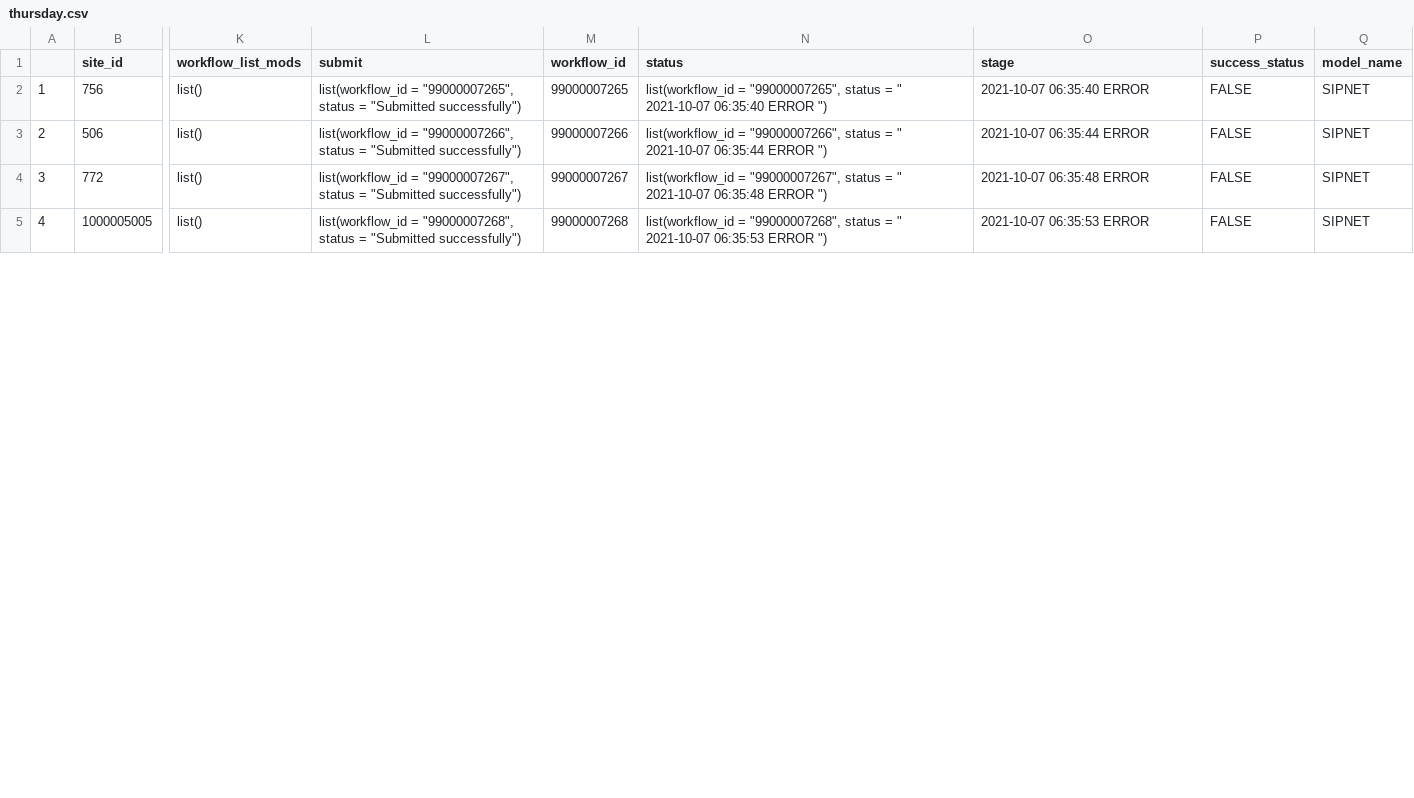
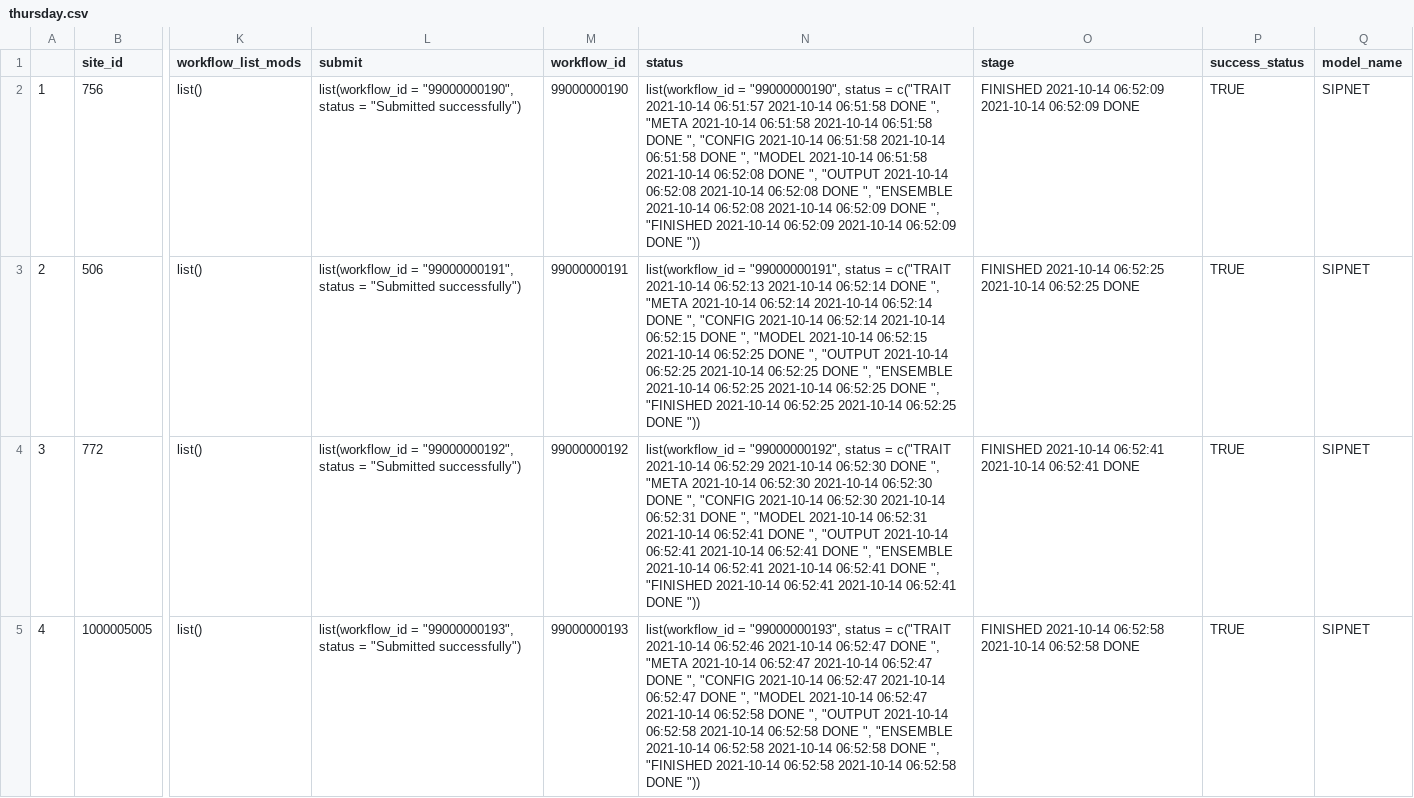
Before and after one commit to cryolune/pecan-status-board, a CSV file: data/thursday.csv, drawn as a sheet; only a part is shown, gaps mark what is left out; the diff covers the shown part only; the diff names each change by its address in the sheet, - before the commit and + after, or states it on an @@ line.

Commit message:
Update Result

```diff
--- a/data/thursday.csv
+++ b/data/thursday.csv
-L2 (submit): list(workflow_id = "99000007265", status =…
+L2 (submit): list(workflow_id = "99000000190", status =…
-M2 (workflow_id): 99000007265
+M2 (workflow_id): 99000000190
-N2 (status): list(workflow_id = "99000007265", status = " 2021-10-07 06:35:40 ERROR ")
+N2 (status): list(workflow_id = "99000000190", status = c("TRAIT 2021-10-14 06:51:57 2021-10-14 06:51:58 DONE ", "META 2021-10-14 06:51:58 2021-10-14 06:51:58 DONE ", "CONFIG 2021-10-14 06:51:58 2021-10-14 06:51:58 DONE ", "MODEL 2021-10-14 06:51:58 2021-10-14 06:52:08 DONE ", "OUTPUT 2021-10-14 06:52:08 2021-10-14 06:52:08 DONE ", "ENSEMBLE 2021-10-14 06:52:08 2021-10-14 06:52:09 DONE ", "FINISHED 2021-10-14 06:52:09 2021-10-14 06:52:09 DONE "))
-O2 (stage): 2021-10-07 06:35:40 ERROR
+O2 (stage): FINISHED 2021-10-14 06:52:09 2021-10-14 06:52:09 DONE
-P2:P5 (success_status): FALSE
+P2:P5 (success_status): TRUE
-L3 (submit): list(workflow_id = "99000007266", status =…
+L3 (submit): list(workflow_id = "99000000191", status =…
-M3 (workflow_id): 99000007266
+M3 (workflow_id): 99000000191
-N3 (status): list(workflow_id = "99000007266", status = " 2021-10-07 06:35:44 ERROR ")
+N3 (status): list(workflow_id = "99000000191", status = c("TRAIT 2021-10-14 06:52:13 2021-10-14 06:52:14 DONE ", "META 2021-10-14 06:52:14 2021-10-14 06:52:14 DONE ", "CONFIG 2021-10-14 06:52:14 2021-10-14 06:52:15 DONE ", "MODEL 2021-10-14 06:52:15 2021-10-14 06:52:25 DONE ", "OUTPUT 2021-10-14 06:52:25 2021-10-14 06:52:25 DONE ", "ENSEMBLE 2021-10-14 06:52:25 2021-10-14 06:52:25 DONE ", "FINISHED 2021-10-14 06:52:25 2021-10-14 06:52:25 DONE "))
-O3 (stage): 2021-10-07 06:35:44 ERROR
+O3 (stage): FINISHED 2021-10-14 06:52:25 2021-10-14 06:52:25 DONE
-L4 (submit): list(workflow_id = "99000007267", status =…
+L4 (submit): list(workflow_id = "99000000192", status =…
-M4 (workflow_id): 99000007267
+M4 (workflow_id): 99000000192
-N4 (status): list(workflow_id = "99000007267", status = " 2021-10-07 06:35:48 ERROR ")
+N4 (status): list(workflow_id = "99000000192", status = c("TRAIT 2021-10-14 06:52:29 2021-10-14 06:52:30 DONE ", "META 2021-10-14 06:52:30 2021-10-14 06:52:30 DONE ", "CONFIG 2021-10-14 06:52:30 2021-10-14 06:52:31 DONE ", "MODEL 2021-10-14 06:52:31 2021-10-14 06:52:41 DONE ", "OUTPUT 2021-10-14 06:52:41 2021-10-14 06:52:41 DONE ", "ENSEMBLE 2021-10-14 06:52:41 2021-10-14 06:52:41 DONE ", "FINISHED 2021-10-14 06:52:41 2021-10-14 06:52:41 DONE "))
-O4 (stage): 2021-10-07 06:35:48 ERROR
+O4 (stage): FINISHED 2021-10-14 06:52:41 2021-10-14 06:52:41 DONE
-L5 (submit): list(workflow_id = "99000007268", status =…
+L5 (submit): list(workflow_id = "99000000193", status =…
-M5 (workflow_id): 99000007268
+M5 (workflow_id): 99000000193
-N5 (status): list(workflow_id = "99000007268", status = " 2021-10-07 06:35:53 ERROR ")
+N5 (status): list(workflow_id = "99000000193", status = c("TRAIT 2021-10-14 06:52:46 2021-10-14 06:52:47 DONE ", "META 2021-10-14 06:52:47 2021-10-14 06:52:47 DONE ", "CONFIG 2021-10-14 06:52:47 2021-10-14 06:52:47 DONE ", "MODEL 2021-10-14 06:52:47 2021-10-14 06:52:58 DONE ", "OUTPUT 2021-10-14 06:52:58 2021-10-14 06:52:58 DONE ", "ENSEMBLE 2021-10-14 06:52:58 2021-10-14 06:52:58 DONE ", "FINISHED 2021-10-14 06:52:58 2021-10-14 06:52:58 DONE "))
-O5 (stage): 2021-10-07 06:35:53 ERROR
+O5 (stage): FINISHED 2021-10-14 06:52:58 2021-10-14 06:52:58 DONE
```
Also changed, not shown: 101 edited cells elsewhere in this file.
